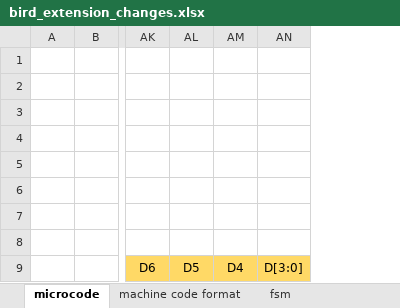
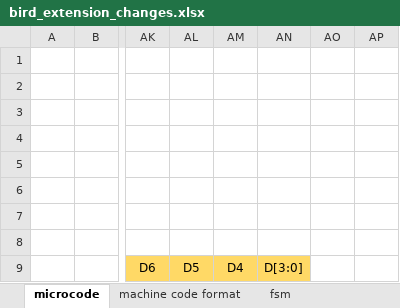
Before and after one commit to ridvansan/CSE4117-Microprocessors, an Excel workbook: Logisim_Evolutionary_Sequence_of_CPUs/5.1-Bird_Extended/bird_extension_changes.xlsx, sheet microcode, drawn as a sheet; only a part is shown, gaps mark what is left out; values as stored, in another font and other column widths than the file's, no borders; the diff names each change by its address in the sheet, - before the commit and + after, or states it on an @@ line.

Commit message:
Bug fixes in bird_extended & early implementation of machine_code

```diff
--- a/Logisim_Evolutionary_Sequence_of_CPUs/5.1-Bird_Extended/bird_extension_changes.xlsx (sheet microcode)
+++ b/Logisim_Evolutionary_Sequence_of_CPUs/5.1-Bird_Extended/bird_extension_changes.xlsx (sheet microcode)
+column AO, empty
+column AP, empty
```
Also changed, not shown: Project_2/Logisim/Bird_extended/bird_extension_changes.xlsx, 13 other files.
